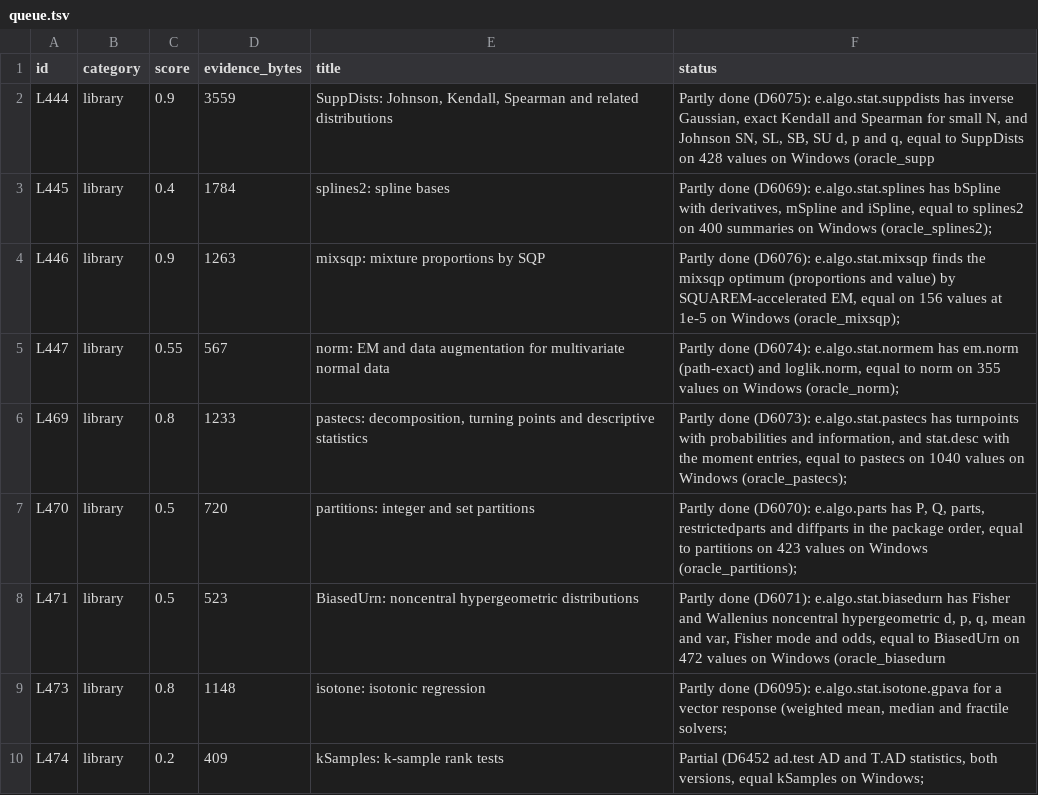
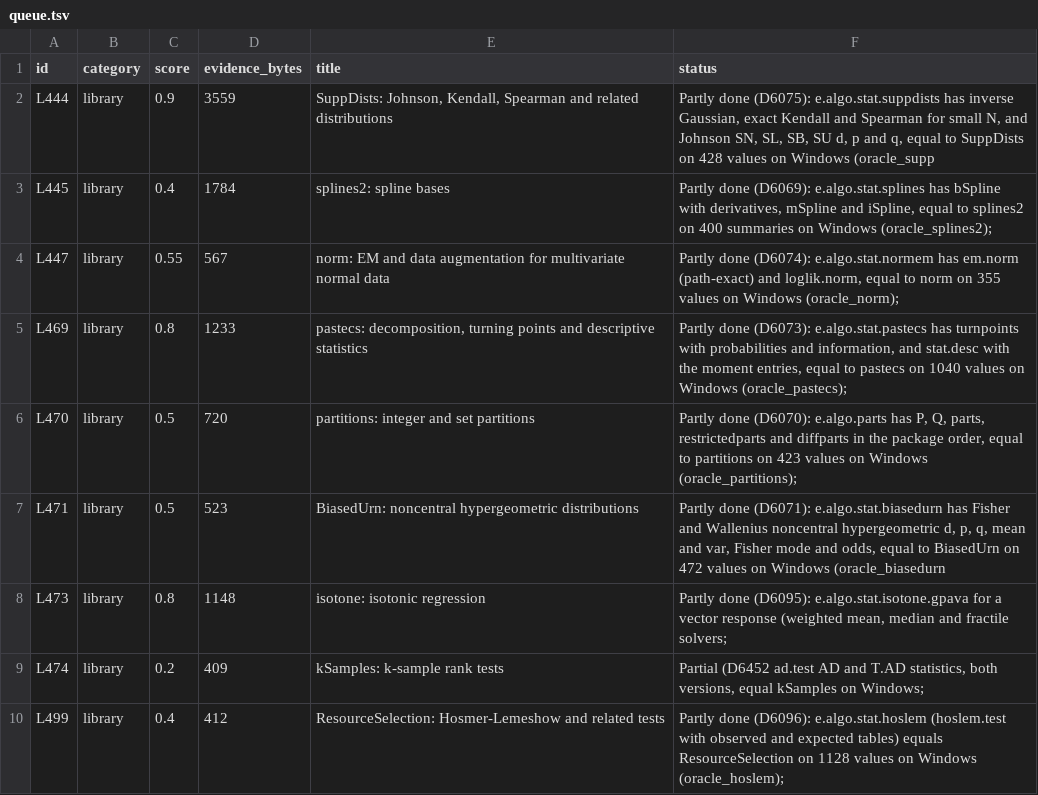
Before and after one commit to nebosa-company/neper, a TSV file: docs/digest/queue.tsv, drawn as a sheet; only a part is shown; the shorter side is filled out with more unchanged rows.

```diff
--- a/docs/digest/queue.tsv
+++ b/docs/digest/queue.tsv
@@ -3,3 +3,2 @@ L444	library	0.9	3559	SuppDists: Johnson, Kendall, Spearman and related distribu
 L445	library	0.4	1784	splines2: spline bases	Partly done (D6069): e.algo.stat.splines has bSpline with derivatives, mSpline and iSpline, equal to splines2 on 400 summaries on Windows (oracle_splines2);
-L446	library	0.9	1263	mixsqp: mixture proportions by SQP	Partly done (D6076): e.algo.stat.mixsqp finds the mixsqp optimum (proportions and value) by SQUAREM-accelerated EM, equal on 156 values at 1e-5 on Windows (oracle_mixsqp);
 L447	library	0.55	567	norm: EM and data augmentation for multivariate normal data	Partly done (D6074): e.algo.stat.normem has em.norm (path-exact) and loglik.norm, equal to norm on 355 values on Windows (oracle_norm);
```
Also changed, not shown: docs/digest/decisions.tsv, 7 other files.
